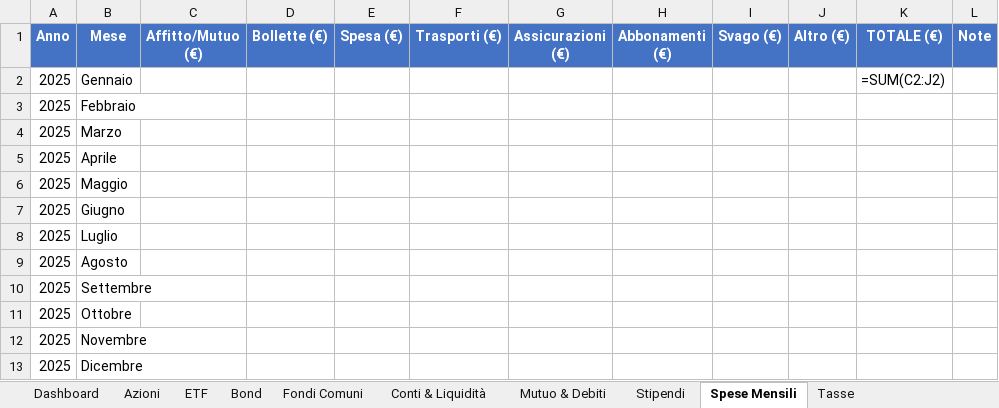
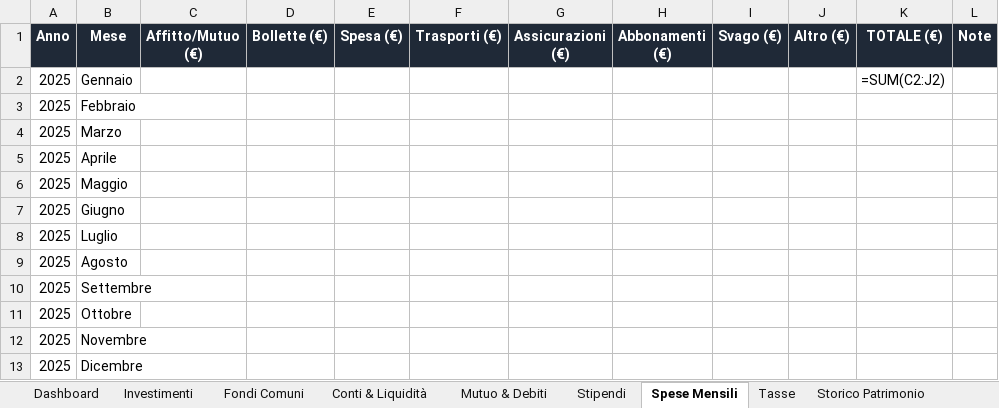
Before and after one commit to Pablo95byte/PortfolioTracking, an Excel workbook: Portfolio_Tracker.xlsx, sheet Spese Mensili, drawn as a sheet; values as stored, in another font and other column widths than the file's, no borders; formulas without a stored value are shown as written; the diff names each change by its address in the sheet, - before the commit and + after, or states it on an @@ line.

```diff
--- a/Portfolio_Tracker.xlsx (sheet Spese Mensili)
+++ b/Portfolio_Tracker.xlsx (sheet Spese Mensili)
-sheet tab: Azioni
+sheet tab: Investimenti
-sheet tab: ETF
-sheet tab: Bond
-A1:L1 fill: #4472C4
+A1:L1 fill: #1F2937
```
Also changed, not shown: sheet Investimenti, sheet Dashboard, sheet Storico Patrimonio, sheet Fondi Comuni, sheet Mutuo & Debiti, sheet Tasse, 2 more sheets, 2 other files.
